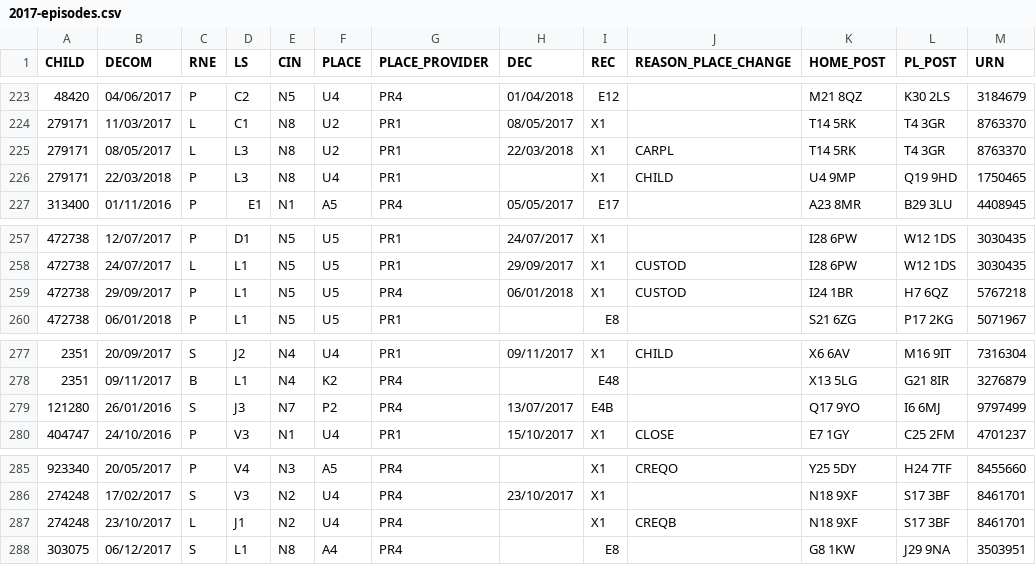
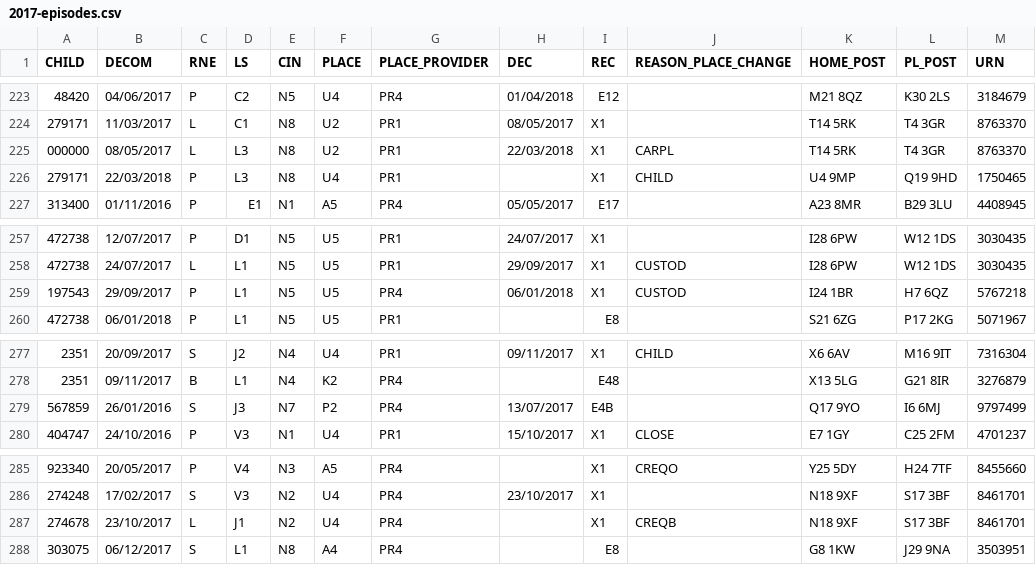
Before and after one commit to SocialFinanceDigitalLabs/sf-data-training, a CSV file: data/pandas_inputs/2017-episodes.csv, drawn as a sheet; only a part is shown, gaps mark what is left out.

```diff
--- a/data/pandas_inputs/2017-episodes.csv
+++ b/data/pandas_inputs/2017-episodes.csv
@@ -224,3 +224,3 @@ CHILD,DECOM,RNE,LS,CIN,PLACE,PLACE_PROVIDER,DEC,REC,REASON_PLACE_CHANGE,HOME_POS
 279171,11/03/2017,L,C1,N8,U2,PR1,08/05/2017,X1,,T14 5RK,T4 3GR,8763370
-279171,08/05/2017,L,L3,N8,U2,PR1,22/03/2018,X1,CARPL,T14 5RK,T4 3GR,8763370
+000000,08/05/2017,L,L3,N8,U2,PR1,22/03/2018,X1,CARPL,T14 5RK,T4 3GR,8763370
 279171,22/03/2018,P,L3,N8,U4,PR1,,X1,CHILD,U4 9MP,Q19 9HD,1750465
@@ -258,3 +258,3 @@ CHILD,DECOM,RNE,LS,CIN,PLACE,PLACE_PROVIDER,DEC,REC,REASON_PLACE_CHANGE,HOME_POS
 472738,24/07/2017,L,L1,N5,U5,PR1,29/09/2017,X1,CUSTOD,I28 6PW,W12 1DS,3030435
-472738,29/09/2017,P,L1,N5,U5,PR4,06/01/2018,X1,CUSTOD,I24 1BR,H7 6QZ,5767218
+197543,29/09/2017,P,L1,N5,U5,PR4,06/01/2018,X1,CUSTOD,I24 1BR,H7 6QZ,5767218
 472738,06/01/2018,P,L1,N5,U5,PR1,,E8,,S21 6ZG,P17 2KG,5071967
@@ -278,3 +278,3 @@ CHILD,DECOM,RNE,LS,CIN,PLACE,PLACE_PROVIDER,DEC,REC,REASON_PLACE_CHANGE,HOME_POS
 2351,09/11/2017,B,L1,N4,K2,PR4,,E48,,X13 5LG,G21 8IR,3276879
-121280,26/01/2016,S,J3,N7,P2,PR4,13/07/2017,E4B,,Q17 9YO,I6 6MJ,9797499
+567859,26/01/2016,S,J3,N7,P2,PR4,13/07/2017,E4B,,Q17 9YO,I6 6MJ,9797499
 404747,24/10/2016,P,V3,N1,U4,PR1,15/10/2017,X1,CLOSE,E7 1GY,C25 2FM,4701237
@@ -286,3 +286,3 @@ CHILD,DECOM,RNE,LS,CIN,PLACE,PLACE_PROVIDER,DEC,REC,REASON_PLACE_CHANGE,HOME_POS
 274248,17/02/2017,S,V3,N2,U4,PR4,23/10/2017,X1,,N18 9XF,S17 3BF,8461701
-274248,23/10/2017,L,J1,N2,U4,PR4,,X1,CREQB,N18 9XF,S17 3BF,8461701
+274678,23/10/2017,L,J1,N2,U4,PR4,,X1,CREQB,N18 9XF,S17 3BF,8461701
 303075,06/12/2017,S,L1,N8,A4,PR4,,E8,,G8 1KW,J29 9NA,3503951
```
Also changed, not shown: 1 other file.
